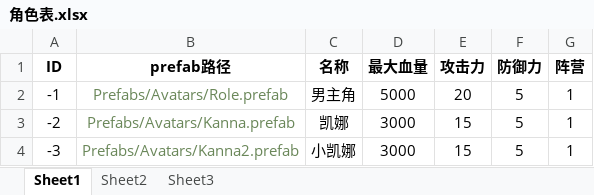
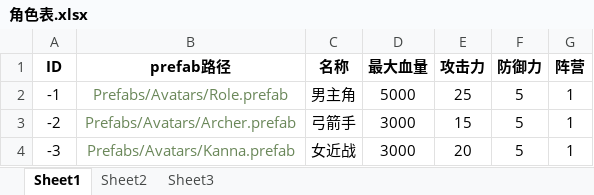
Before and after one commit to jinlindeshi/Cartoon_reign, an Excel workbook: Excel/角色表.xlsx, sheet Sheet1, drawn as a sheet; values as stored, in another font and other column widths than the file's, no borders; the diff names each change by its address in the sheet, - before the commit and + after, or states it on an @@ line.

```diff
--- a/Excel/角色表.xlsx (sheet Sheet1)
+++ b/Excel/角色表.xlsx (sheet Sheet1)
-E2 (攻击力): 20
+E2 (攻击力): 25
-B3 (prefab路径): Prefabs/Avatars/Kanna.prefab
+B3 (prefab路径): Prefabs/Avatars/Archer.prefab
-C3 (名称): 凯娜
+C3 (名称): 弓箭手
-B4 (prefab路径): Prefabs/Avatars/Kanna2.prefab
+B4 (prefab路径): Prefabs/Avatars/Kanna.prefab
-C4 (名称): 小凯娜
+C4 (名称): 女近战
-E4 (攻击力): 15
+E4 (攻击力): 20
```
Also changed, not shown: 7 other files.
